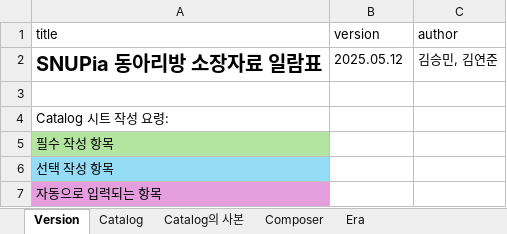
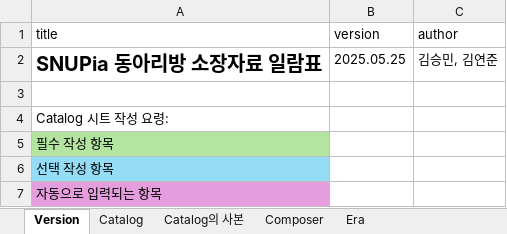
Before and after one commit to Superfish83/snupia_utils, an Excel workbook: app/api/catalog/catalog.xlsx, sheet Version, drawn as a sheet; values as stored, in another font and other column widths than the file's, no borders; the diff names each change by its address in the sheet, - before the commit and + after, or states it on an @@ line.

Commit message:
date

```diff
--- a/app/api/catalog/catalog.xlsx (sheet Version)
+++ b/app/api/catalog/catalog.xlsx (sheet Version)
-B2 (version): 2025.05.12
+B2 (version): 2025.05.25
```
